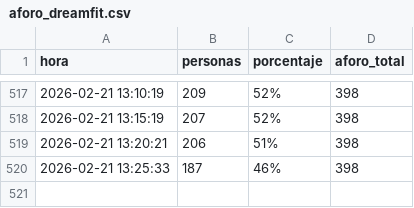
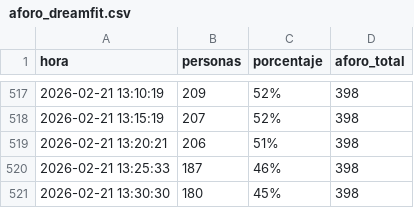
Before and after one commit to Mrosg/aforo_gym, a CSV file: aforo_dreamfit.csv, drawn as a sheet; only a part is shown, gaps mark what is left out.

```diff
--- a/aforo_dreamfit.csv
+++ b/aforo_dreamfit.csv
@@ -520 +520,2 @@ hora,personas,porcentaje,aforo_total
 2026-02-21 13:25:33,187,46%,398
+2026-02-21 13:30:30,180,45%,398
```
